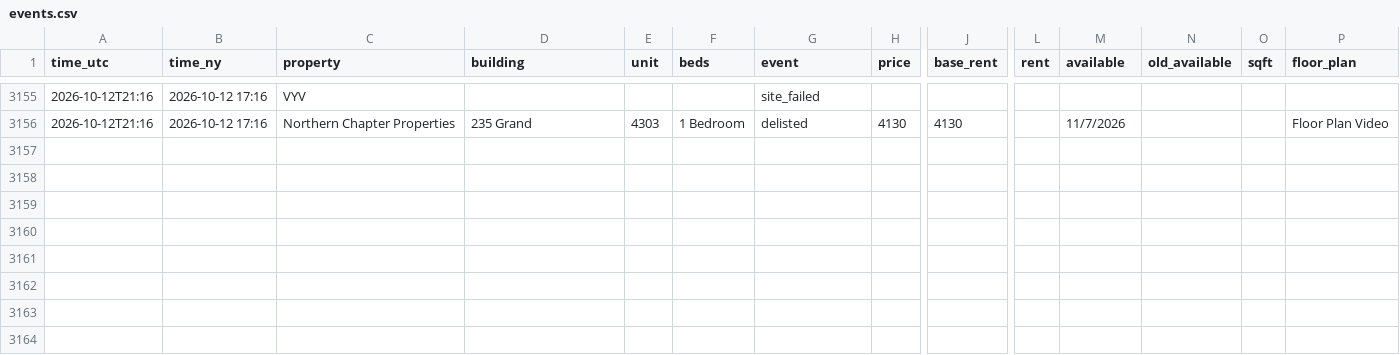
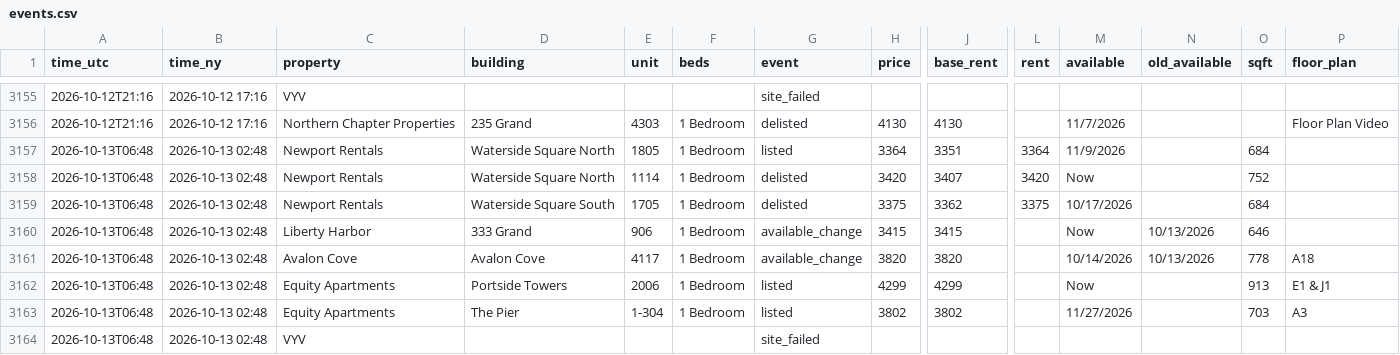
Before and after one commit to sanveg-rane-13/rental-tracker, a CSV file: data/history/events.csv, drawn as a sheet; only a part is shown, gaps mark what is left out; rows hold the shown columns only; the diff names each change by its address in the sheet, - before the commit and + after, or states it on an @@ line.

```diff
--- a/data/history/events.csv
+++ b/data/history/events.csv
+row 3157: 2026-10-13T06:48 | 2026-10-13 02:48 | Newport Rentals | Waterside Square North | 1805 | 1 Bedroom | listed | 3364 | 3351 | 3364 | 11/9/2026 |  | 684
+row 3158: 2026-10-13T06:48 | 2026-10-13 02:48 | Newport Rentals | Waterside Square North | 1114 | 1 Bedroom | delisted | 3420 | 3407 | 3420 | Now |  | 752
+row 3159: 2026-10-13T06:48 | 2026-10-13 02:48 | Newport Rentals | Waterside Square South | 1705 | 1 Bedroom | delisted | 3375 | 3362 | 3375 | 10/17/2026 |  | 684
+row 3160: 2026-10-13T06:48 | 2026-10-13 02:48 | Liberty Harbor | 333 Grand | 906 | 1 Bedroom | available_change | 3415 | 3415 |  | Now | 10/13/2026 | 646
+row 3161: 2026-10-13T06:48 | 2026-10-13 02:48 | Avalon Cove | Avalon Cove | 4117 | 1 Bedroom | available_change | 3820 | 3820 |  | 10/14/2026 | 10/13/2026 | 778 | A18
+row 3162: 2026-10-13T06:48 | 2026-10-13 02:48 | Equity Apartments | Portside Towers | 2006 | 1 Bedroom | listed | 4299 | 4299 |  | Now |  | 913 | E1 & J1
+row 3163: 2026-10-13T06:48 | 2026-10-13 02:48 | Equity Apartments | The Pier | 1-304 | 1 Bedroom | listed | 3802 | 3802 |  | 11/27/2026 |  | 703 | A3
+row 3164: 2026-10-13T06:48 | 2026-10-13 02:48 | VYV |  |  |  | site_failed
```
Also changed, not shown: 9 other files.
